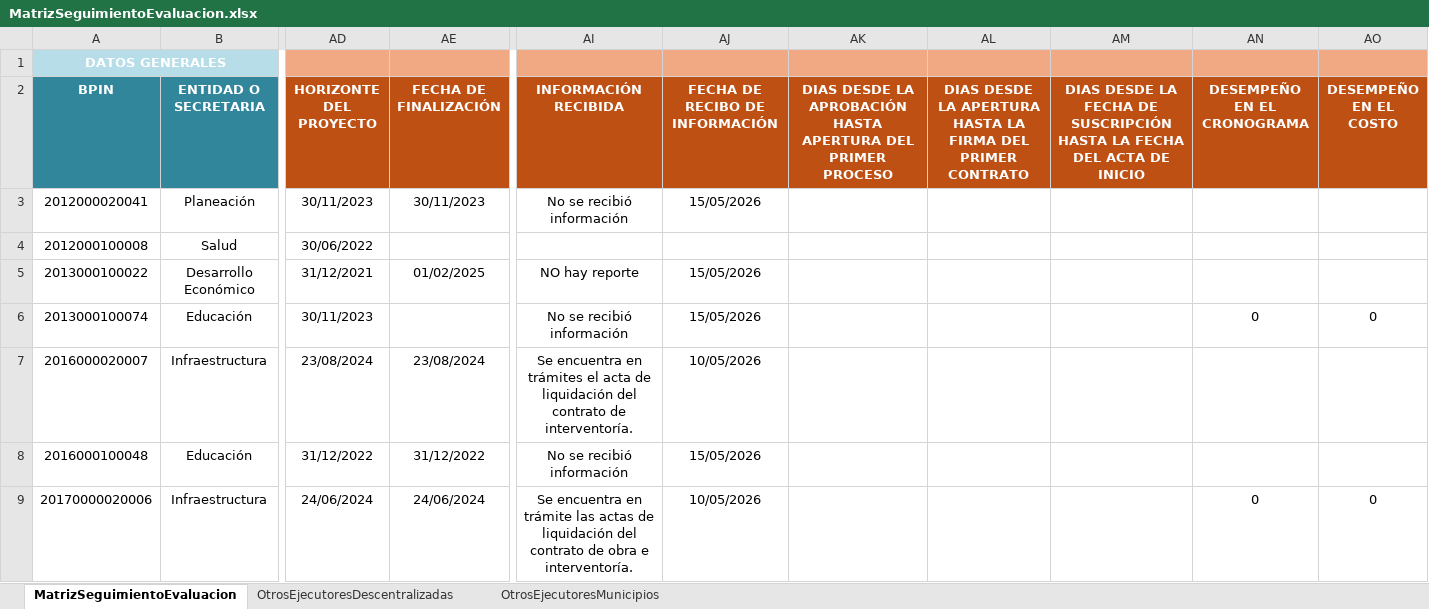
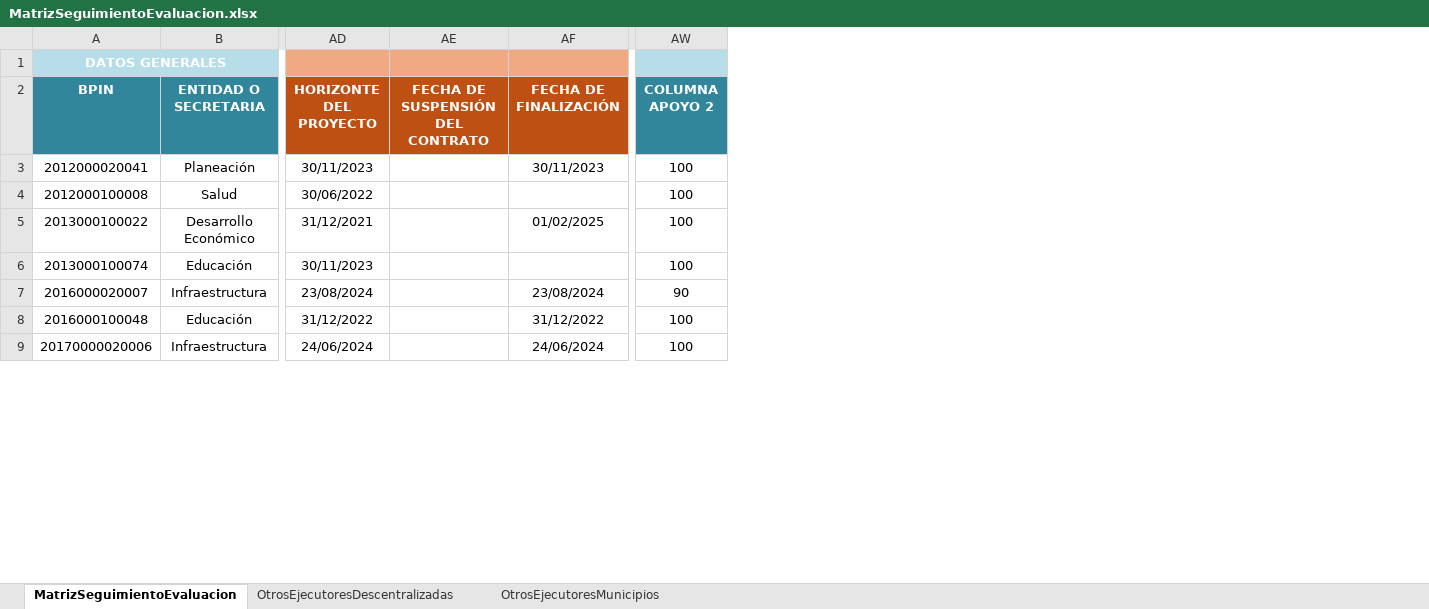
Before and after one commit to Dona121/Matriz-Evaluacion-Regalias, an Excel workbook: data/MatrizSeguimientoEvaluacion.xlsx, sheet MatrizSeguimientoEvaluacion, drawn as a sheet; only a part is shown, gaps mark what is left out; values as stored, in another font and other column widths than the file's, no borders; table styles not drawn; removed rows and columns are numbered as before the commit, all else as after; the diff covers the shown part only; the diff names each change by its address in the sheet, - before the commit and + after, or states it on an @@ line.

Commit message:
Add files via upload

```diff
--- a/data/MatrizSeguimientoEvaluacion.xlsx (sheet MatrizSeguimientoEvaluacion)
+++ b/data/MatrizSeguimientoEvaluacion.xlsx (sheet MatrizSeguimientoEvaluacion)
+column AE (FECHA DE SUSPENSIÓN DEL CONTRATO), empty
-column AI (INFORMACIÓN RECIBIDA), rows 3-9: No se recibió información |  | NO hay reporte | No se recibió información | Se encuentra en trámites el acta de liquidación del contrato de interventoría. | No se recibió información | Se encuentra en trámite las actas de liquidación del contrato de obra e interventoría.
@@ column AJ (FECHA DE RECIBO DE INFORMACIÓN) hidden, rows 3-9: 15/05/2026 |  | 15/05/2026 | 15/05/2026 | 10/05/2026 | 15/05/2026 | 10/05/2026 @@
@@ column AK hidden, row 2: DIAS DESDE LA APROBACIÓN HASTA APERTURA DEL PRIMER PROCESO @@
@@ column AL hidden, row 2: DIAS DESDE LA APERTURA HASTA LA FIRMA DEL PRIMER CONTRATO @@
@@ column AM hidden, row 2: DIAS DESDE LA FECHA DE SUSCRIPCIÓN HASTA LA FECHA DEL ACTA DE INICIO @@
@@ column AN (DESEMPEÑO EN EL CRONOGRAMA) hidden, rows 6-9: 0 |  |  | 0 @@
@@ column AO (DESEMPEÑO EN EL COSTO) hidden, rows 6-9: 0 |  |  | 0 @@
+column AW (COLUMNA APOYO 2), rows 3-9: 100 | 100 | 100 | 100 | 90 | 100 | 100
```
Also changed, not shown: 1 edited cell elsewhere in this sheet, formulas that keep their value.
